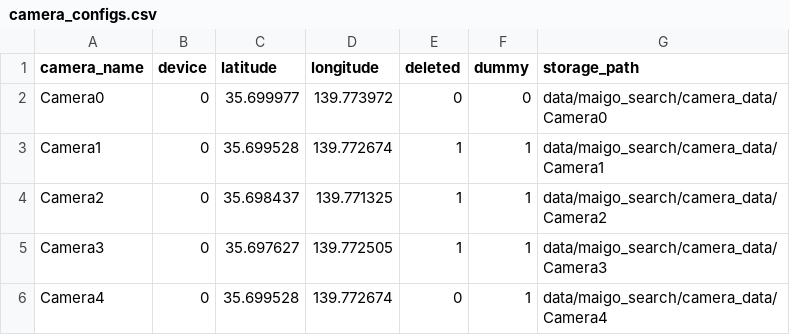
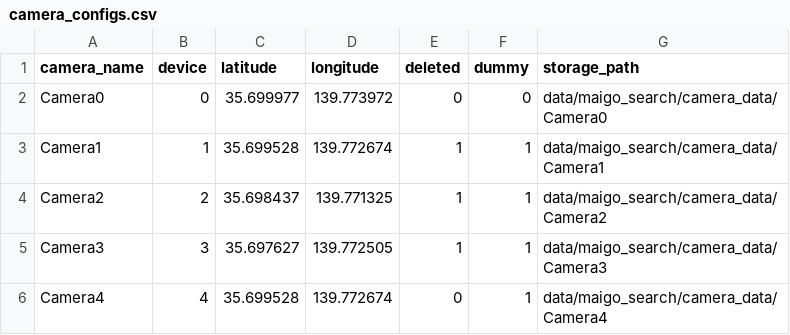
Before and after one commit to find-tech/straggler-search-system, a CSV file: configs/camera_configs.csv, drawn as a sheet.

```diff
--- a/configs/camera_configs.csv
+++ b/configs/camera_configs.csv
@@ -2,5 +2,5 @@ camera_name,device,latitude,longitude,deleted,dummy,storage_path
 Camera0,0,35.699977,139.773972,0,0,data/maigo_search/camera_data/Camera0
-Camera1,0,35.699528,139.772674,1,1,data/maigo_search/camera_data/Camera1
-Camera2,0,35.698437,139.771325,1,1,data/maigo_search/camera_data/Camera2
-Camera3,0,35.697627,139.772505,1,1,data/maigo_search/camera_data/Camera3
-Camera4,0,35.699528,139.772674,0,1,data/maigo_search/camera_data/Camera4
+Camera1,1,35.699528,139.772674,1,1,data/maigo_search/camera_data/Camera1
+Camera2,2,35.698437,139.771325,1,1,data/maigo_search/camera_data/Camera2
+Camera3,3,35.697627,139.772505,1,1,data/maigo_search/camera_data/Camera3
+Camera4,4,35.699528,139.772674,0,1,data/maigo_search/camera_data/Camera4
```
Also changed, not shown: 1 other file.
